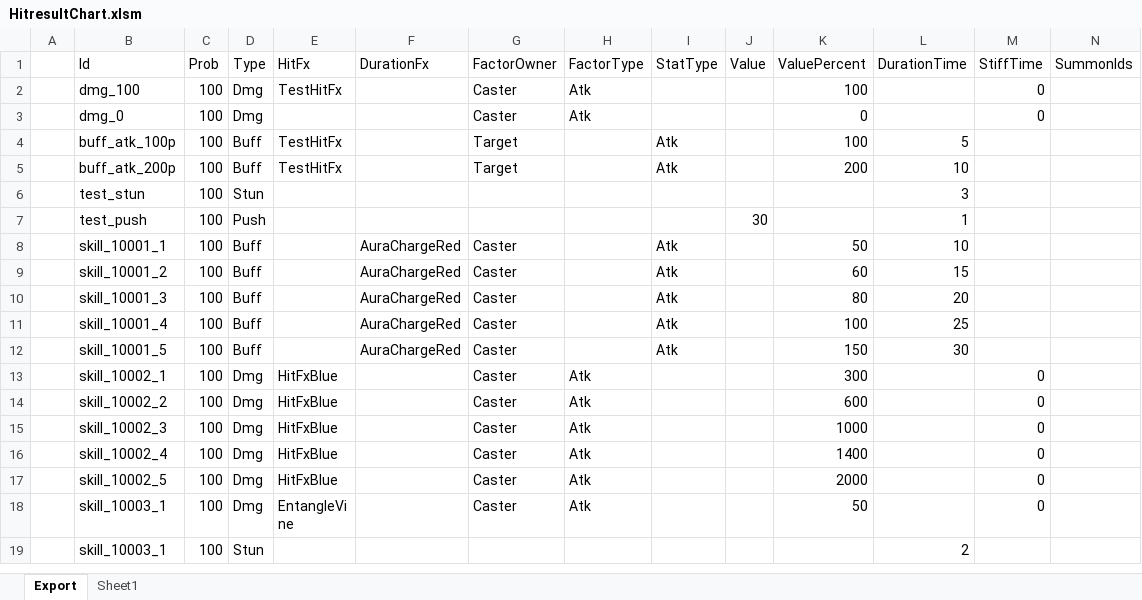
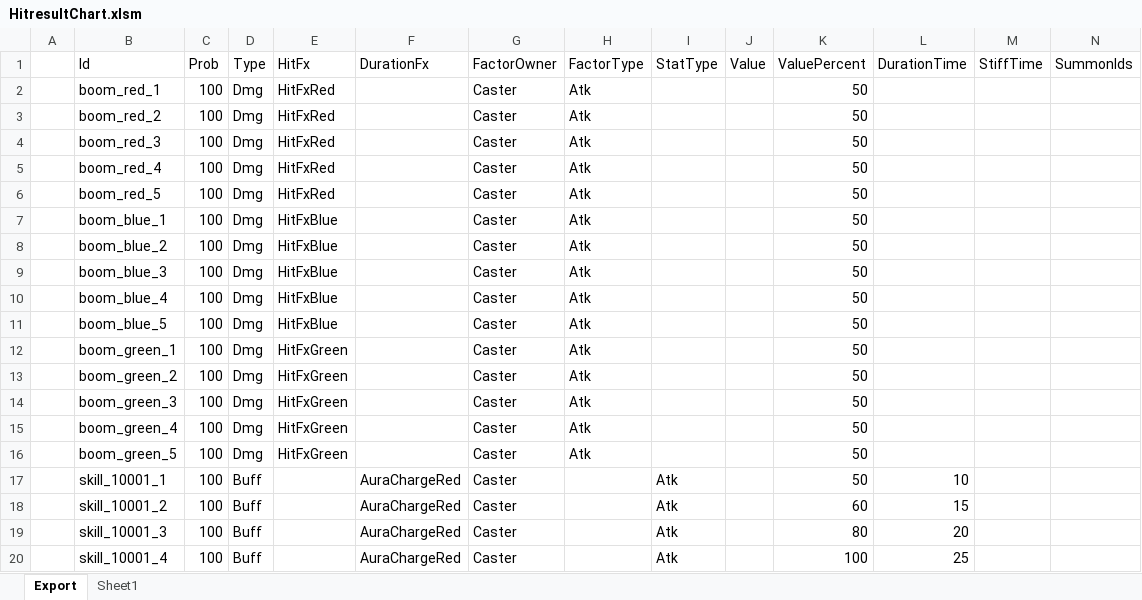
Before and after one commit to BlindBullet/ProjectDF, an Excel workbook: Assets/DataTables~/HitresultChart.xlsm, sheet Export, drawn as a sheet; only a part is shown; the shorter side is filled out with more unchanged rows; values as stored, in another font and other column widths than the file's, no borders; charts and pictures not drawn; removed rows and columns are numbered as before the commit, all else as after; rows hold the shown columns only; the diff names each change by its address in the sheet, - before the commit and + after, or states it on an @@ line.

```diff
--- a/Assets/DataTables~/HitresultChart.xlsm (sheet Export)
+++ b/Assets/DataTables~/HitresultChart.xlsm (sheet Export)
-B2 (Id): dmg_100
+B2 (Id): boom_red_1
-E2 (HitFx): TestHitFx
+E2 (HitFx): HitFxRed
-K2 (ValuePercent): 100
+K2 (ValuePercent): 50
-M2:M3 (StiffTime): 0
+M2:M3 (StiffTime): (empty)
-B3 (Id): dmg_0
+B3 (Id): boom_red_2
-E3 (HitFx): (empty)
+E3 (HitFx): HitFxRed
-K3 (ValuePercent): 0
+K3 (ValuePercent): 50
-row 4:  | buff_atk_100p | 100 | Buff | TestHitFx |  | Target |  | Atk |  | 100 | 5
-row 5:  | buff_atk_200p | 100 | Buff | TestHitFx |  | Target |  | Atk |  | 200 | 10
-row 6:  | test_stun | 100 | Stun |  |  |  |  |  |  |  | 3
-row 7:  | test_push | 100 | Push |  |  |  |  |  | 30 |  | 1
+row 4:  | boom_red_3 | 100 | Dmg | HitFxRed |  | Caster | Atk |  |  | 50
+row 5:  | boom_red_4 | 100 | Dmg | HitFxRed |  | Caster | Atk |  |  | 50
+row 6:  | boom_red_5 | 100 | Dmg | HitFxRed |  | Caster | Atk |  |  | 50
+row 7:  | boom_blue_1 | 100 | Dmg | HitFxBlue |  | Caster | Atk |  |  | 50
+row 8:  | boom_blue_2 | 100 | Dmg | HitFxBlue |  | Caster | Atk |  |  | 50
+row 9:  | boom_blue_3 | 100 | Dmg | HitFxBlue |  | Caster | Atk |  |  | 50
+row 10:  | boom_blue_4 | 100 | Dmg | HitFxBlue |  | Caster | Atk |  |  | 50
+row 11:  | boom_blue_5 | 100 | Dmg | HitFxBlue |  | Caster | Atk |  |  | 50
+row 12:  | boom_green_1 | 100 | Dmg | HitFxGreen |  | Caster | Atk |  |  | 50
+row 13:  | boom_green_2 | 100 | Dmg | HitFxGreen |  | Caster | Atk |  |  | 50
+row 14:  | boom_green_3 | 100 | Dmg | HitFxGreen |  | Caster | Atk |  |  | 50
+row 15:  | boom_green_4 | 100 | Dmg | HitFxGreen |  | Caster | Atk |  |  | 50
+row 16:  | boom_green_5 | 100 | Dmg | HitFxGreen |  | Caster | Atk |  |  | 50
```
Also changed, not shown: charts or pictures, Assets/DataTables~/FxChart.xlsm, Assets/DataTables~/ProjectileChart.xlsm, 37 other files.
